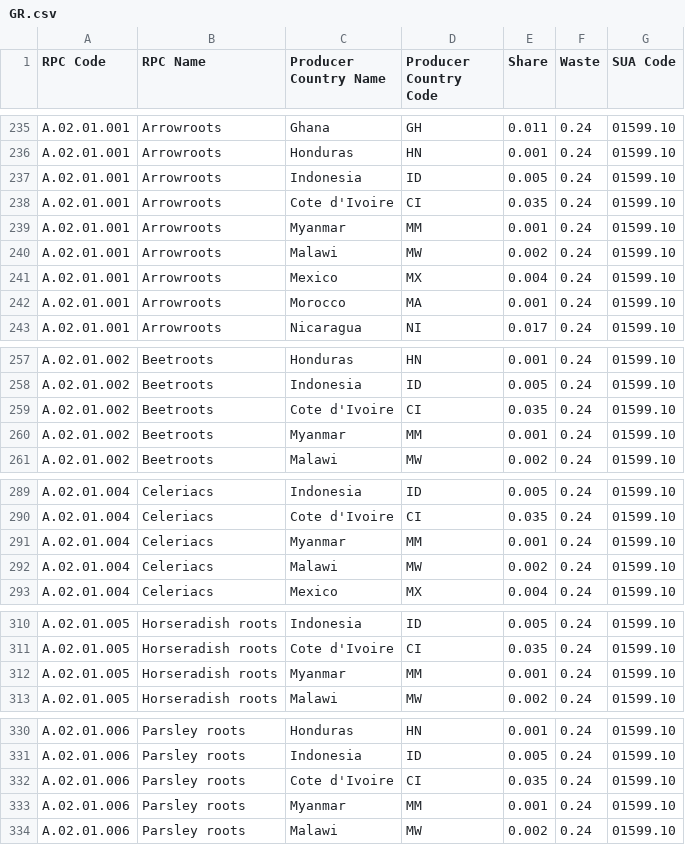
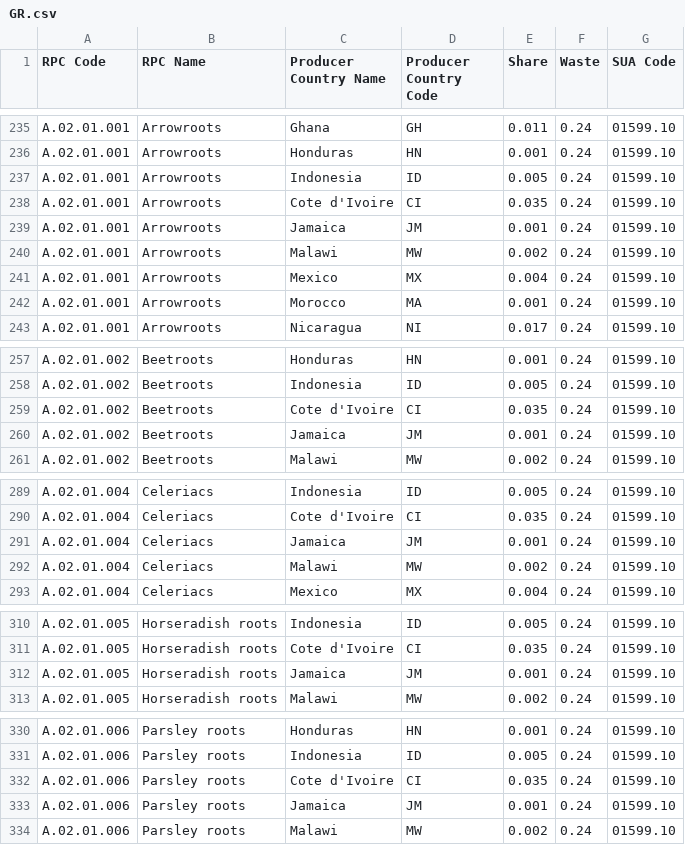
Before and after one commit to SLU-foodsystems/safad, a CSV file: src/default-input-files/SAFAD IP Origin and Waste of RPC/GR.csv, drawn as a sheet; only a part is shown, gaps mark what is left out; the diff covers the shown part only.

```diff
--- a/src/default-input-files/SAFAD IP Origin and Waste of RPC/GR.csv
+++ b/src/default-input-files/SAFAD IP Origin and Waste of RPC/GR.csv
@@ -238,3 +238,3 @@ A.02.01.001,Arrowroots,Indonesia,ID,0.005,0.24,01599.10
 A.02.01.001,Arrowroots,Cote d'Ivoire,CI,0.035,0.24,01599.10
-A.02.01.001,Arrowroots,Myanmar,MM,0.001,0.24,01599.10
+A.02.01.001,Arrowroots,Jamaica,JM,0.001,0.24,01599.10
 A.02.01.001,Arrowroots,Malawi,MW,0.002,0.24,01599.10
@@ -259,3 +259,3 @@ A.02.01.002,Beetroots,Indonesia,ID,0.005,0.24,01599.10
 A.02.01.002,Beetroots,Cote d'Ivoire,CI,0.035,0.24,01599.10
-A.02.01.002,Beetroots,Myanmar,MM,0.001,0.24,01599.10
+A.02.01.002,Beetroots,Jamaica,JM,0.001,0.24,01599.10
 A.02.01.002,Beetroots,Malawi,MW,0.002,0.24,01599.10
@@ -290,3 +290,3 @@ A.02.01.004,Celeriacs,Indonesia,ID,0.005,0.24,01599.10
 A.02.01.004,Celeriacs,Cote d'Ivoire,CI,0.035,0.24,01599.10
-A.02.01.004,Celeriacs,Myanmar,MM,0.001,0.24,01599.10
+A.02.01.004,Celeriacs,Jamaica,JM,0.001,0.24,01599.10
 A.02.01.004,Celeriacs,Malawi,MW,0.002,0.24,01599.10
@@ -311,3 +311,3 @@ A.02.01.005,Horseradish roots,Indonesia,ID,0.005,0.24,01599.10
 A.02.01.005,Horseradish roots,Cote d'Ivoire,CI,0.035,0.24,01599.10
-A.02.01.005,Horseradish roots,Myanmar,MM,0.001,0.24,01599.10
+A.02.01.005,Horseradish roots,Jamaica,JM,0.001,0.24,01599.10
 A.02.01.005,Horseradish roots,Malawi,MW,0.002,0.24,01599.10
@@ -332,3 +332,3 @@ A.02.01.006,Parsley roots,Indonesia,ID,0.005,0.24,01599.10
 A.02.01.006,Parsley roots,Cote d'Ivoire,CI,0.035,0.24,01599.10
-A.02.01.006,Parsley roots,Myanmar,MM,0.001,0.24,01599.10
+A.02.01.006,Parsley roots,Jamaica,JM,0.001,0.24,01599.10
 A.02.01.006,Parsley roots,Malawi,MW,0.002,0.24,01599.10
```
Also changed, not shown: 78 edited cells elsewhere in this file, src/default-input-files/SAFAD IP Origin and Waste of RPC/HU.csv, src/default-input-files/SAFAD IP Origin and Waste of RPC/PL.csv, 7 other files.
